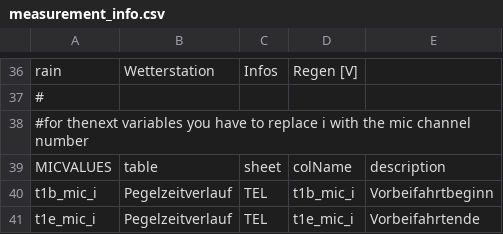
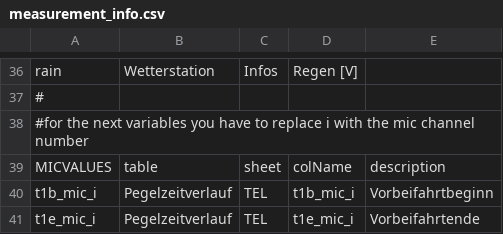
Before and after one commit to LucMiaz/KG, a CSV file: Measurements_example/MBBMZugExample/measurement_info.csv, drawn as a sheet; only a part is shown, gaps mark what is left out; the diff names each change by its address in the sheet, - before the commit and + after, or states it on an @@ line.

Commit message:
changes in measurements example

```diff
--- a/Measurements_example/MBBMZugExample/measurement_info.csv
+++ b/Measurements_example/MBBMZugExample/measurement_info.csv
-A38: #for thenext variables you…
+A38: #for the next variables you…
```
Also changed, not shown: 6 other files.
